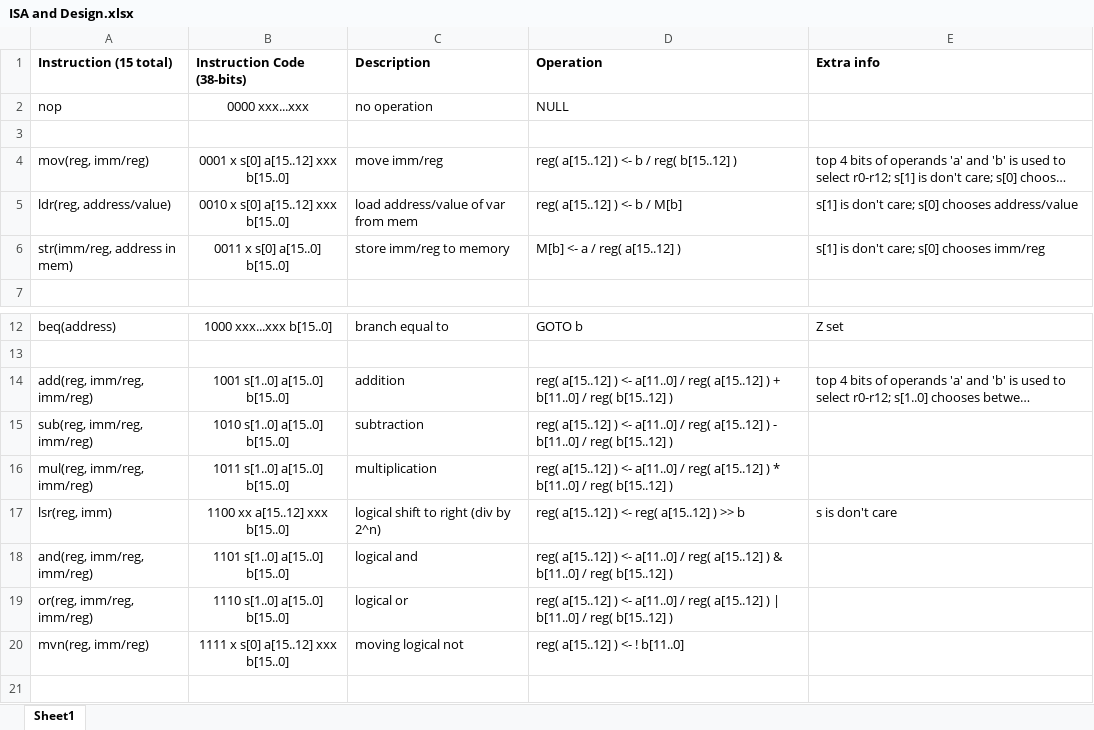
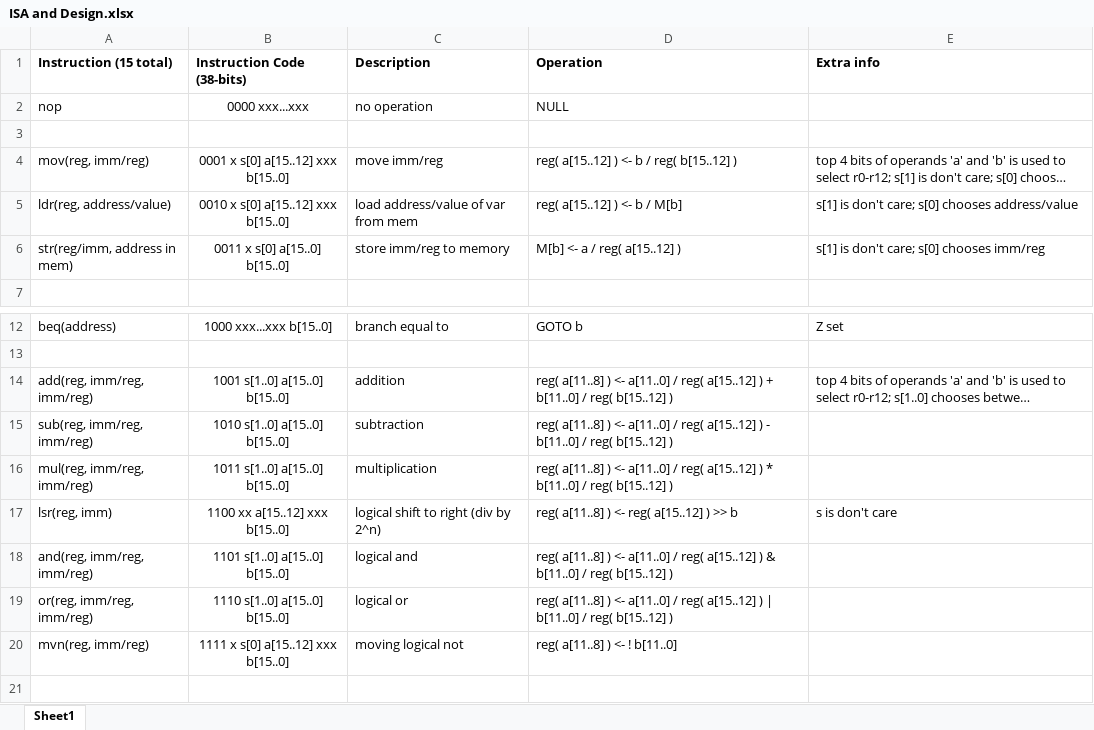
Before and after one commit to yismailsaadelgedawy/PROJ300, an Excel workbook: Firmware/CPU Designs/Complex CPU/ISA and Design.xlsx, sheet Sheet1, drawn as a sheet; only a part is shown, gaps mark what is left out; long unchanged cells end in …; values as stored, in another font and other column widths than the file's, no borders; the diff names each change by its address in the sheet, - before the commit and + after, or states it on an @@ line.

Commit message:
preparing CPU for testing
* wired CPU
* started writing instructions in test ROM

** major oversight discovered in AL operations; will work on a compensation mechanism later

```diff
--- a/Firmware/CPU Designs/Complex CPU/ISA and Design.xlsx (sheet Sheet1)
+++ b/Firmware/CPU Designs/Complex CPU/ISA and Design.xlsx (sheet Sheet1)
-A6 (Instruction (15 total)): str(imm/reg, address in mem)
+A6 (Instruction (15 total)): str(reg/imm, address in mem)
-D14 (Operation): reg( a[15..12] ) <-…
+D14 (Operation): reg( a[11..8] ) <-…
-D15 (Operation): reg( a[15..12] ) <-…
+D15 (Operation): reg( a[11..8] ) <-…
-D16 (Operation): reg( a[15..12] ) <-…
+D16 (Operation): reg( a[11..8] ) <-…
-D17 (Operation): reg( a[15..12] ) <- reg( a[15..12] ) >> b
+D17 (Operation): reg( a[11..8] ) <- reg( a[15..12] ) >> b
-D18 (Operation): reg( a[15..12] ) <-…
+D18 (Operation): reg( a[11..8] ) <-…
-D19 (Operation): reg( a[15..12] ) <-…
+D19 (Operation): reg( a[11..8] ) <-…
-D20 (Operation): reg( a[15..12] ) <- ! b[11..0]
+D20 (Operation): reg( a[11..8] ) <- ! b[11..0]
```
Also changed, not shown: 23 other files.
